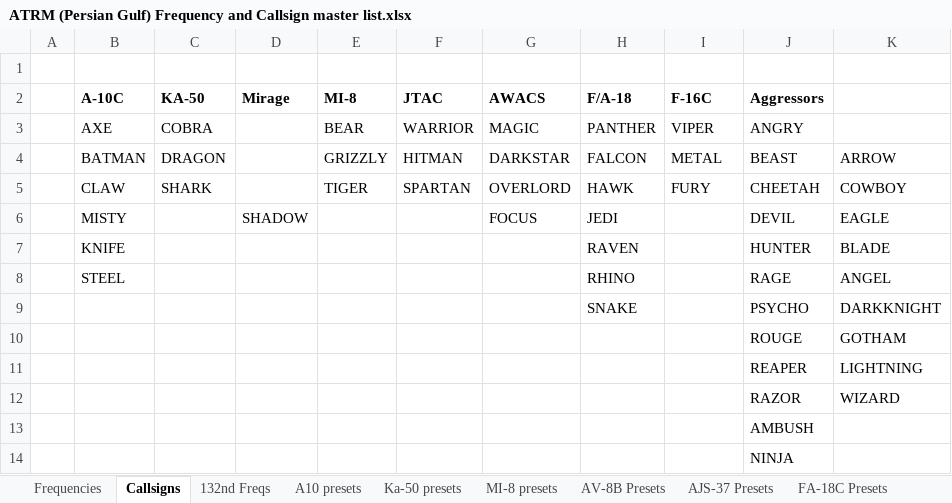
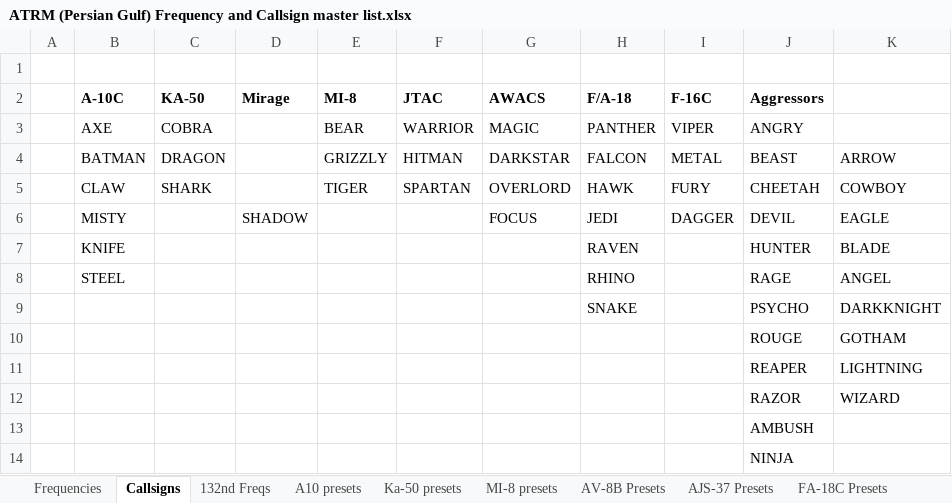
Before and after one commit to 132nd-vWing/ATRM_Brief, an Excel workbook: Files/ATRM (Persian Gulf) Frequency and Callsign master list.xlsx, sheet Callsigns, drawn as a sheet; values as stored, in another font and other column widths than the file's, no borders; the diff names each change by its address in the sheet, - before the commit and + after, or states it on an @@ line.

```diff
--- a/Files/ATRM (Persian Gulf) Frequency and Callsign master list.xlsx (sheet Callsigns)
+++ b/Files/ATRM (Persian Gulf) Frequency and Callsign master list.xlsx (sheet Callsigns)
-I6 (F-16C): (empty)
+I6 (F-16C): DAGGER
```
Also changed, not shown: sheet Frequencies, 1 other file.
